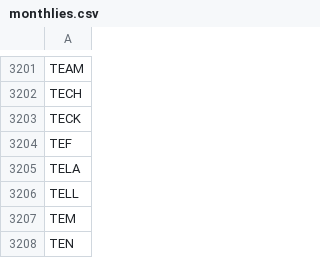
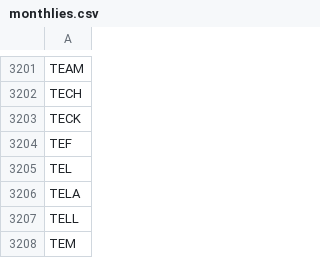
Before and after one commit to melder/symbols_options_csvs, a CSV file: monthlies.csv, drawn as a sheet; only a part is shown, gaps mark what is left out; the shorter side is filled out with more unchanged rows.

```diff
--- a/monthlies.csv
+++ b/monthlies.csv
@@ -3204,2 +3204,3 @@ TECK
 TEF
+TEL
 TELA
```
Also changed, not shown: options.csv, symbols.csv.
